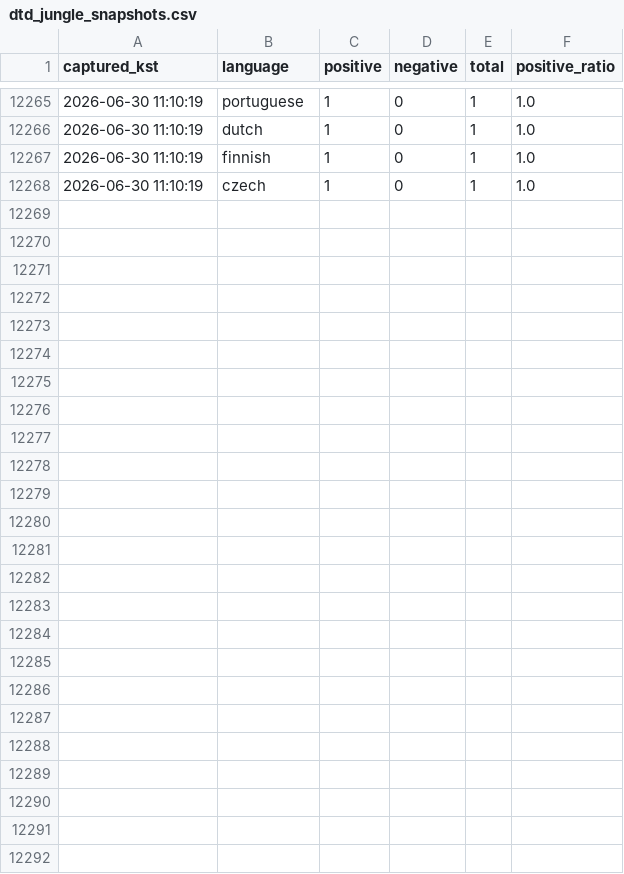
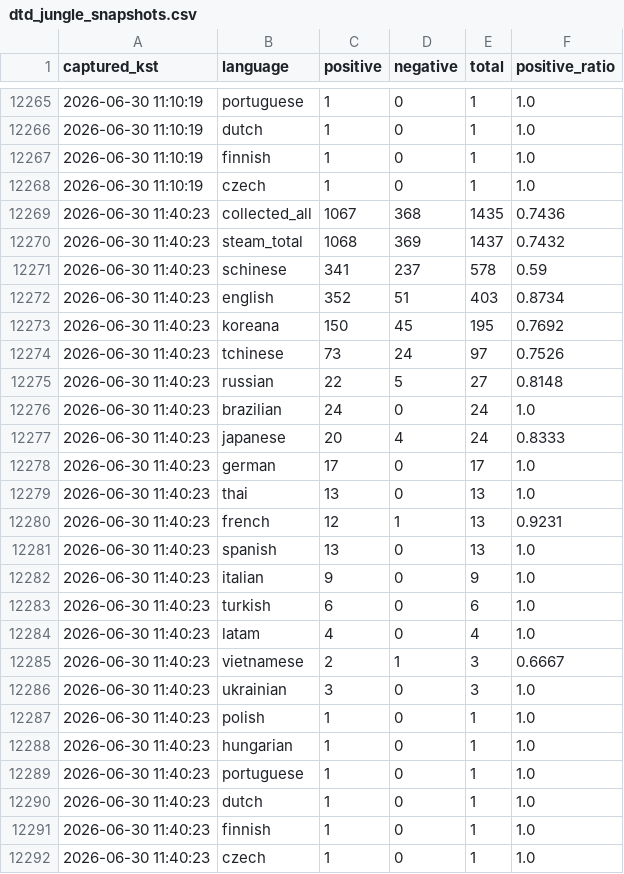
Before and after one commit to timlee19/review-jd, a CSV file: dtd_jungle_snapshots.csv, drawn as a sheet; only a part is shown, gaps mark what is left out; the diff names each change by its address in the sheet, - before the commit and + after, or states it on an @@ line.

Commit message:
update dtd_jungle_snapshots.csv @ 2026-06-30 11:40:23

```diff
--- a/dtd_jungle_snapshots.csv
+++ b/dtd_jungle_snapshots.csv
+row 12269: 2026-06-30 11:40:23 | collected_all | 1067 | 368 | 1435 | 0.7436
+row 12270: 2026-06-30 11:40:23 | steam_total | 1068 | 369 | 1437 | 0.7432
+row 12271: 2026-06-30 11:40:23 | schinese | 341 | 237 | 578 | 0.59
+row 12272: 2026-06-30 11:40:23 | english | 352 | 51 | 403 | 0.8734
+row 12273: 2026-06-30 11:40:23 | koreana | 150 | 45 | 195 | 0.7692
+row 12274: 2026-06-30 11:40:23 | tchinese | 73 | 24 | 97 | 0.7526
+row 12275: 2026-06-30 11:40:23 | russian | 22 | 5 | 27 | 0.8148
+row 12276: 2026-06-30 11:40:23 | brazilian | 24 | 0 | 24 | 1.0
+row 12277: 2026-06-30 11:40:23 | japanese | 20 | 4 | 24 | 0.8333
+row 12278: 2026-06-30 11:40:23 | german | 17 | 0 | 17 | 1.0
+row 12279: 2026-06-30 11:40:23 | thai | 13 | 0 | 13 | 1.0
+row 12280: 2026-06-30 11:40:23 | french | 12 | 1 | 13 | 0.9231
+row 12281: 2026-06-30 11:40:23 | spanish | 13 | 0 | 13 | 1.0
+row 12282: 2026-06-30 11:40:23 | italian | 9 | 0 | 9 | 1.0
+row 12283: 2026-06-30 11:40:23 | turkish | 6 | 0 | 6 | 1.0
+row 12284: 2026-06-30 11:40:23 | latam | 4 | 0 | 4 | 1.0
+row 12285: 2026-06-30 11:40:23 | vietnamese | 2 | 1 | 3 | 0.6667
+row 12286: 2026-06-30 11:40:23 | ukrainian | 3 | 0 | 3 | 1.0
+row 12287: 2026-06-30 11:40:23 | polish | 1 | 0 | 1 | 1.0
+row 12288: 2026-06-30 11:40:23 | hungarian | 1 | 0 | 1 | 1.0
+row 12289: 2026-06-30 11:40:23 | portuguese | 1 | 0 | 1 | 1.0
+row 12290: 2026-06-30 11:40:23 | dutch | 1 | 0 | 1 | 1.0
+row 12291: 2026-06-30 11:40:23 | finnish | 1 | 0 | 1 | 1.0
+row 12292: 2026-06-30 11:40:23 | czech | 1 | 0 | 1 | 1.0
```
